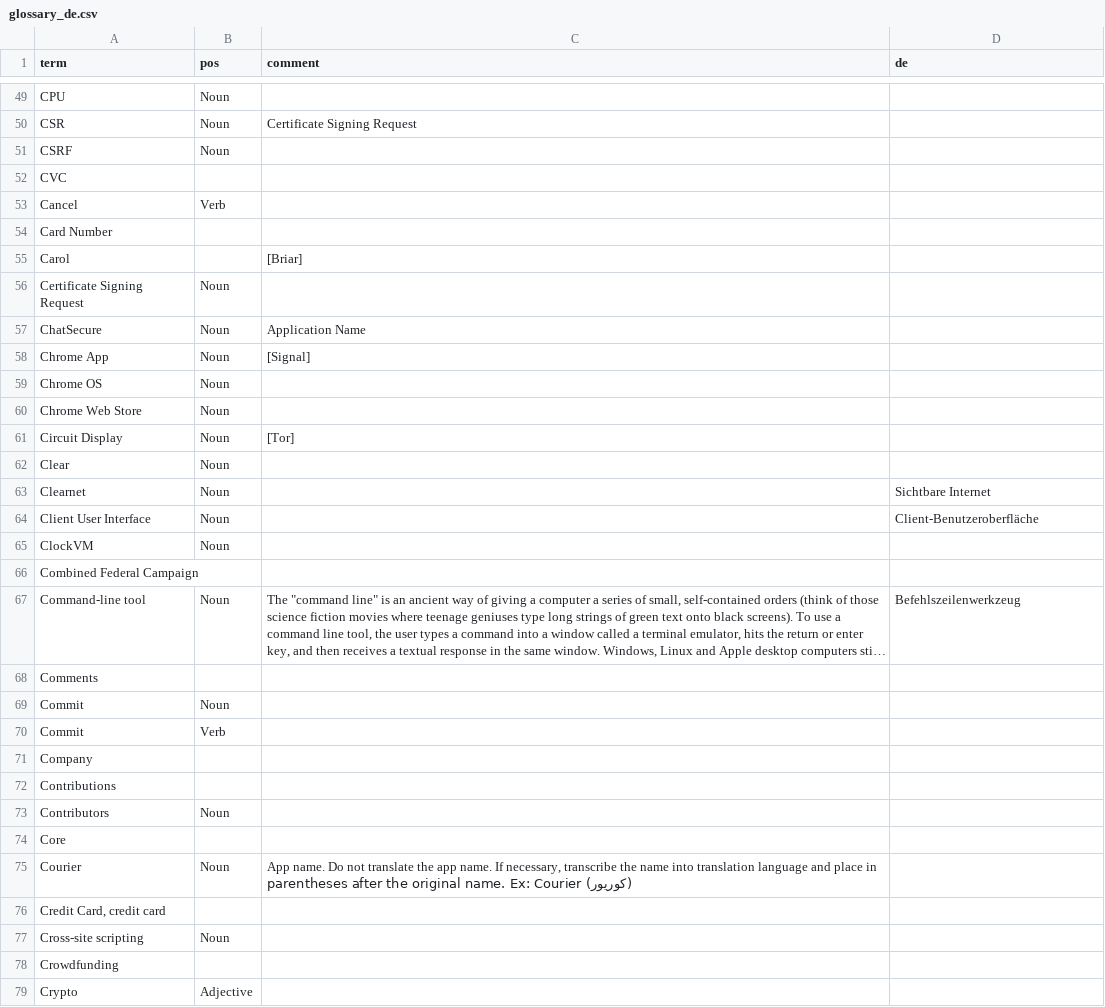
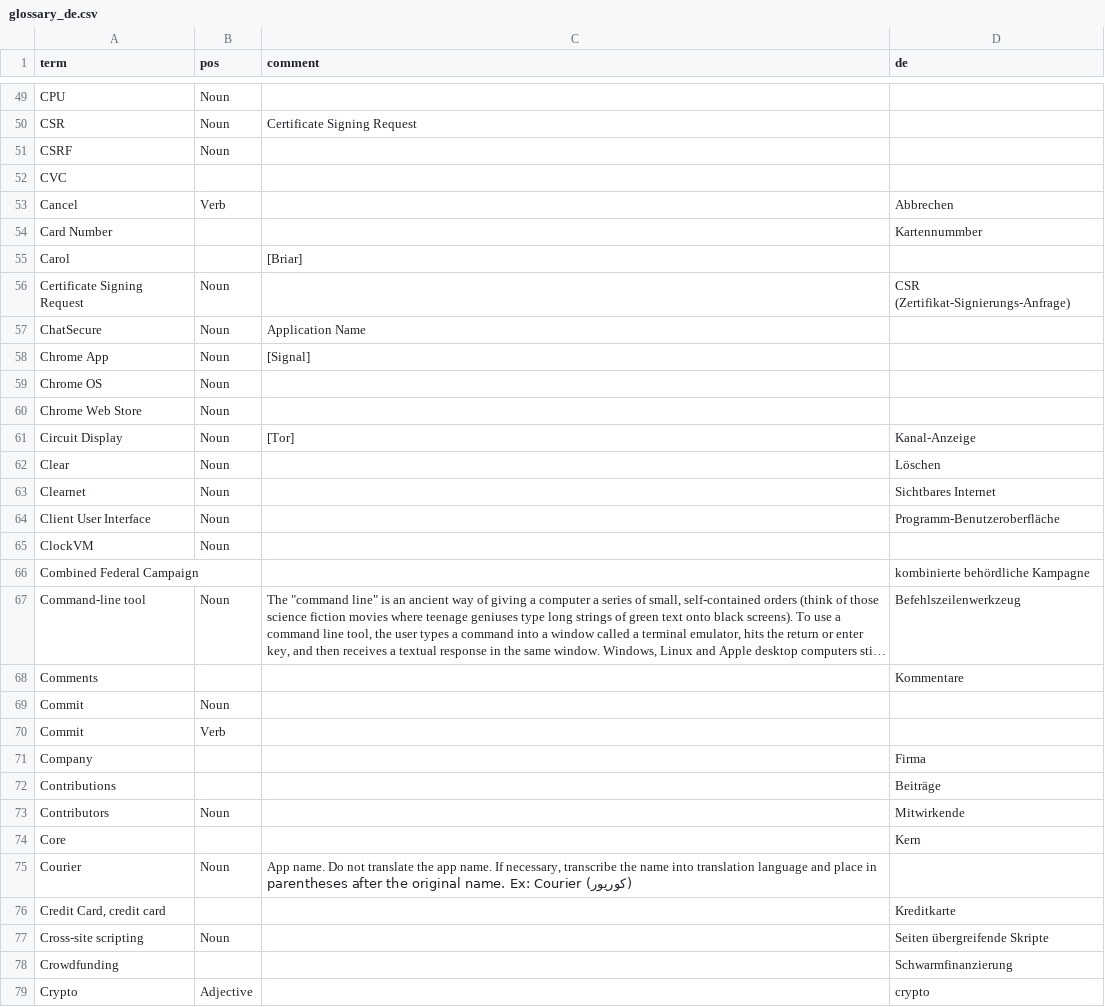
Before and after one commit to traumschule/tor-glossary, a CSV file: glossary_de.csv, drawn as a sheet; only a part is shown, gaps mark what is left out; long unchanged cells end in …; the diff covers the shown part only; the diff names each change by its address in the sheet, - before the commit and + after, or states it on an @@ line.

Commit message:
update german translations (#28417)

```diff
--- a/glossary_de.csv
+++ b/glossary_de.csv
-D53 (de): (empty)
+D53 (de): Abbrechen
-D54 (de): (empty)
+D54 (de): Kartennummber
-D56 (de): (empty)
+D56 (de): CSR (Zertifikat-Signierungs-Anfrage)
-D61 (de): (empty)
+D61 (de): Kanal-Anzeige
-D62 (de): (empty)
+D62 (de): Löschen
-D63 (de): Sichtbare Internet
+D63 (de): Sichtbares Internet
-D64 (de): Client-Benutzeroberfläche
+D64 (de): Programm-Benutzeroberfläche
-D66 (de): (empty)
+D66 (de): kombinierte behördliche Kampagne
-D68 (de): (empty)
+D68 (de): Kommentare
-D71 (de): (empty)
+D71 (de): Firma
-D72 (de): (empty)
+D72 (de): Beiträge
-D73 (de): (empty)
+D73 (de): Mitwirkende
-D74 (de): (empty)
+D74 (de): Kern
-D76 (de): (empty)
+D76 (de): Kreditkarte
-D77 (de): (empty)
+D77 (de): Seiten übergreifende Skripte
-D78 (de): (empty)
+D78 (de): Schwarmfinanzierung
-D79 (de): (empty)
+D79 (de): crypto
```
Also changed, not shown: 100 edited cells elsewhere in this file.
